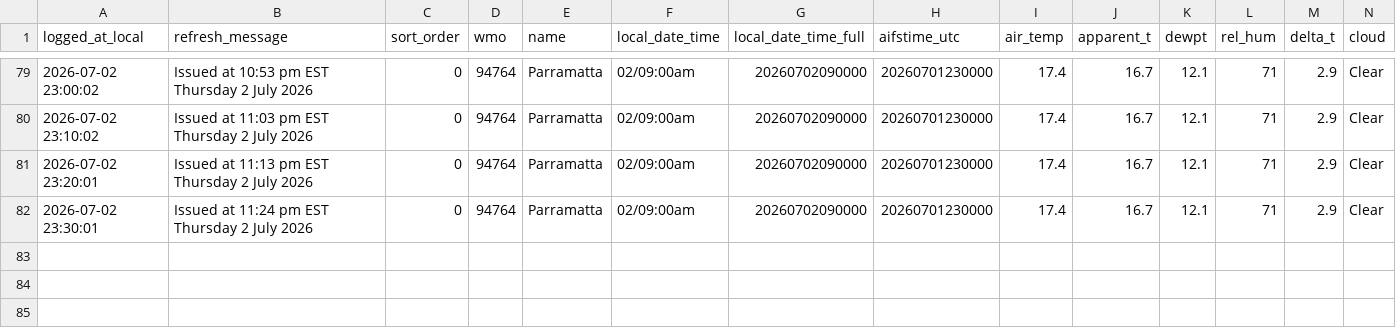
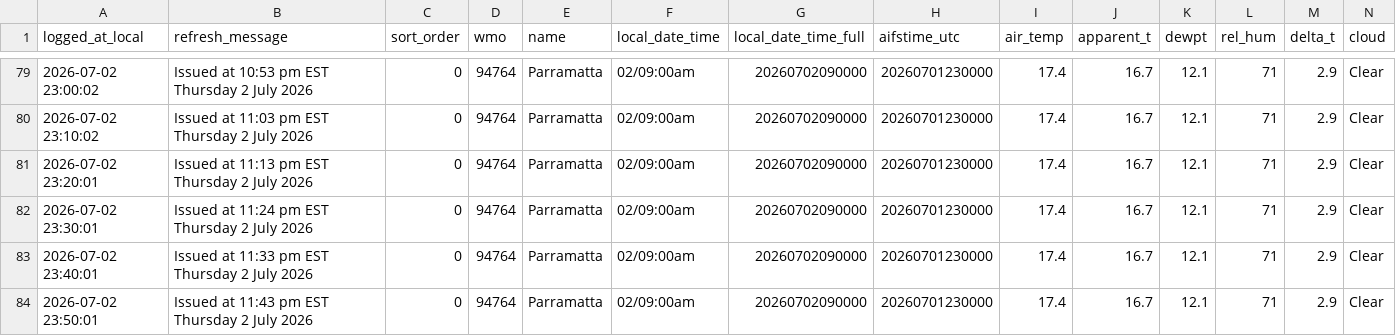
Before and after one commit to shiualan/BOM, a CSV file: bom_parramatta_observations.csv, drawn as a sheet; only a part is shown, gaps mark what is left out; rows hold the shown columns only; the diff names each change by its address in the sheet, - before the commit and + after, or states it on an @@ line.

Commit message:
Issued at 11:43 pm EST Thursday  2 July 2026

```diff
--- a/bom_parramatta_observations.csv
+++ b/bom_parramatta_observations.csv
+row 83: 2026-07-02 23:40:01 | Issued at 11:33 pm EST Thursday 2 July 2026 | 0 | 94764 | Parramatta | 02/09:00am | 20260702090000 | 20260701230000 | 17.4 | 16.7 | 12.1 | 71 | 2.9 | Clear
+row 84: 2026-07-02 23:50:01 | Issued at 11:43 pm EST Thursday 2 July 2026 | 0 | 94764 | Parramatta | 02/09:00am | 20260702090000 | 20260701230000 | 17.4 | 16.7 | 12.1 | 71 | 2.9 | Clear
```
Also changed, not shown: 3 other files.
